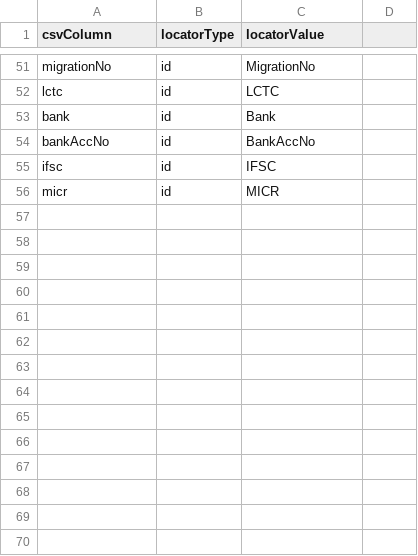
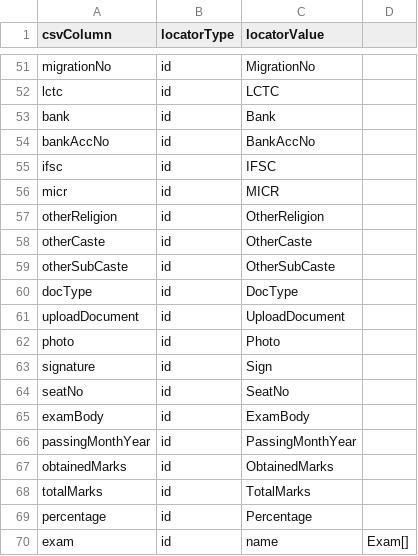
Before and after one commit to 8talha8/form_submit, a CSV file: src/main/resources/mapping.csv, drawn as a sheet; only a part is shown, gaps mark what is left out.

```diff
--- a/src/main/resources/mapping.csv
+++ b/src/main/resources/mapping.csv
@@ -56 +56,15 @@ ifsc,id,IFSC
 micr,id,MICR
+otherReligion,id,OtherReligion
+otherCaste,id,OtherCaste
+otherSubCaste,id,OtherSubCaste
+docType,id,DocType
+uploadDocument,id,UploadDocument
+photo,id,Photo
+signature,id,Sign
+seatNo,id,SeatNo
+examBody,id,ExamBody
+passingMonthYear,id,PassingMonthYear
+obtainedMarks,id,ObtainedMarks
+totalMarks,id,TotalMarks
+percentage,id,Percentage
+exam,id,name,Exam[]
```
Also changed, not shown: src/main/resources/data.csv, 3 other files.
